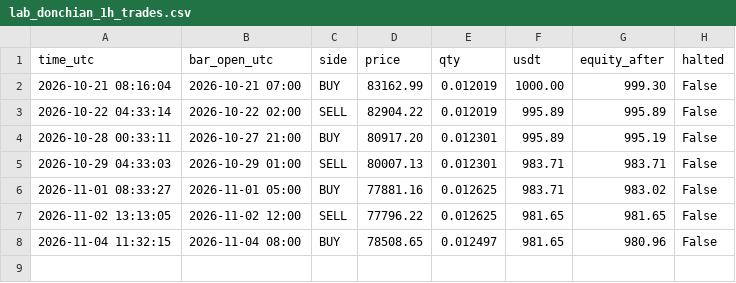
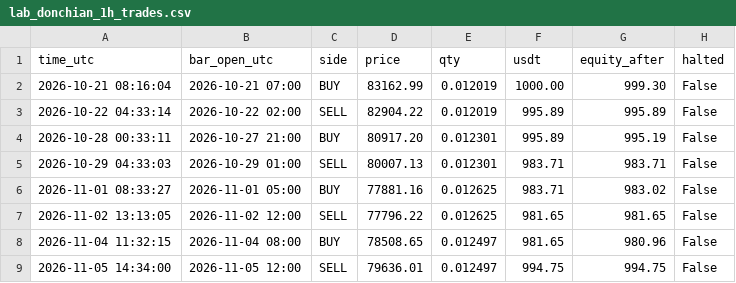
Before and after one commit to williamdurham1971/OpenOSINT, a CSV file: btc-bot/paper_state/lab_donchian_1h_trades.csv, drawn as a sheet; the diff names each change by its address in the sheet, - before the commit and + after, or states it on an @@ line.

```diff
--- a/btc-bot/paper_state/lab_donchian_1h_trades.csv
+++ b/btc-bot/paper_state/lab_donchian_1h_trades.csv
+row 9: 2026-11-05 14:34:00 | 2026-11-05 12:00 | SELL | 79636.01 | 0.012497 | 994.75 | 994.75 | False
```
Also changed, not shown: btc-bot/paper_state/lab_donchian_1h_equity.csv, btc-bot/paper_state/lab_patterns_1h_equity.csv, 5 other files.
